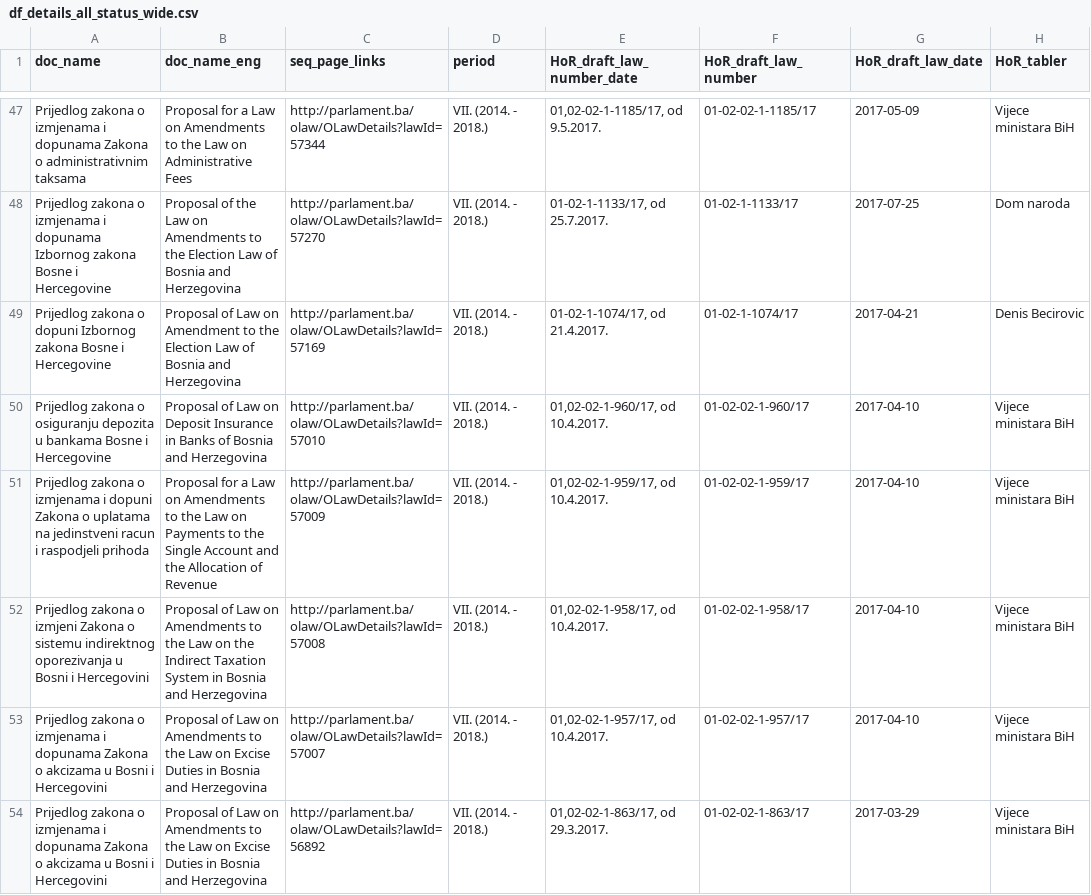
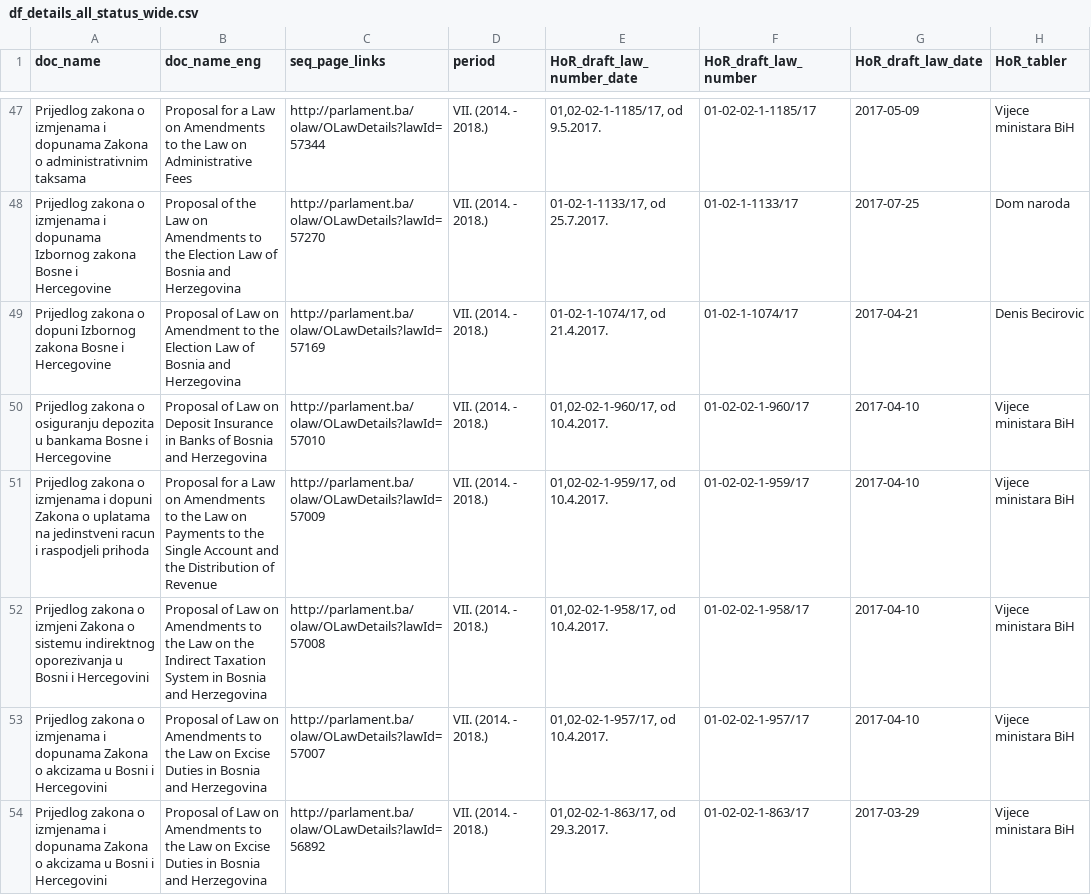
Before and after one commit to werkstattcodes/blog, a CSV file: blog_data/Bosnia_MP_voting_behavior/df_details_all_status_wide.csv, drawn as a sheet; only a part is shown, gaps mark what is left out; the diff covers the shown part only; the diff names each change by its address in the sheet, - before the commit and + after, or states it on an @@ line.

```diff
--- a/blog_data/Bosnia_MP_voting_behavior/df_details_all_status_wide.csv
+++ b/blog_data/Bosnia_MP_voting_behavior/df_details_all_status_wide.csv
-B51 (doc_name_eng): …and the Allocation of Revenue
+B51 (doc_name_eng): …and the Distribution of Revenue
```
Also changed, not shown: 19 edited cells elsewhere in this file, 2 other files.
